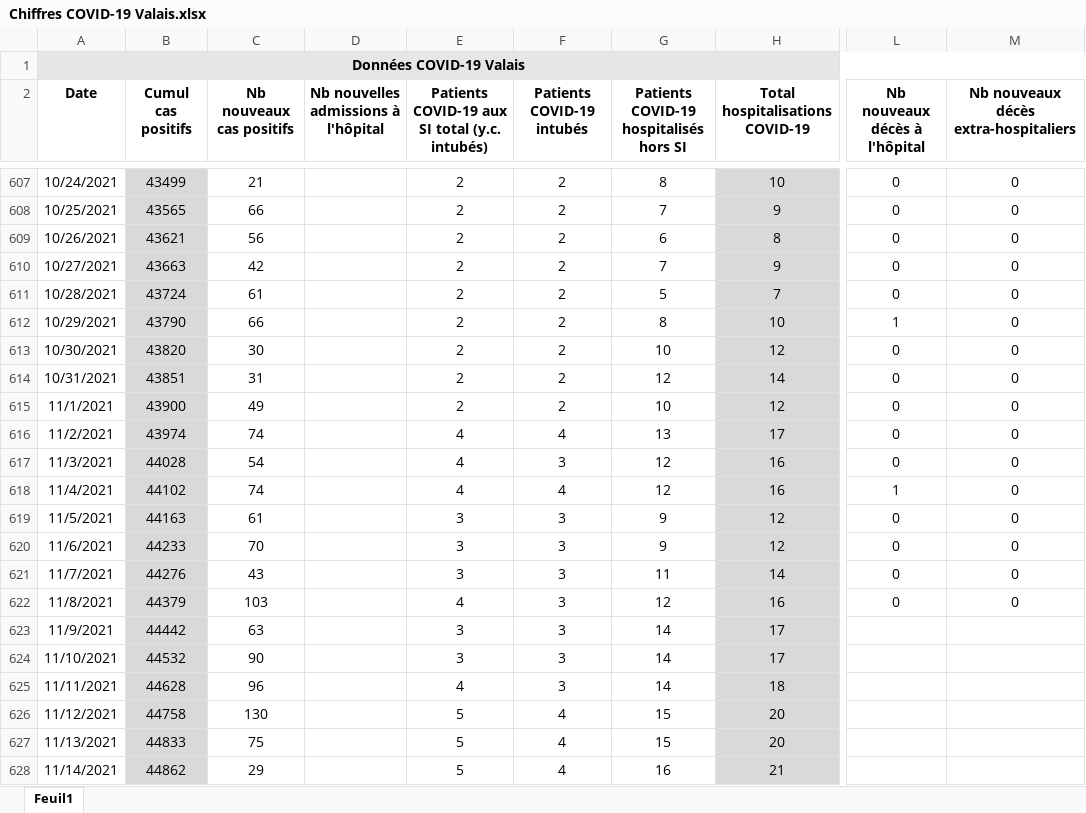
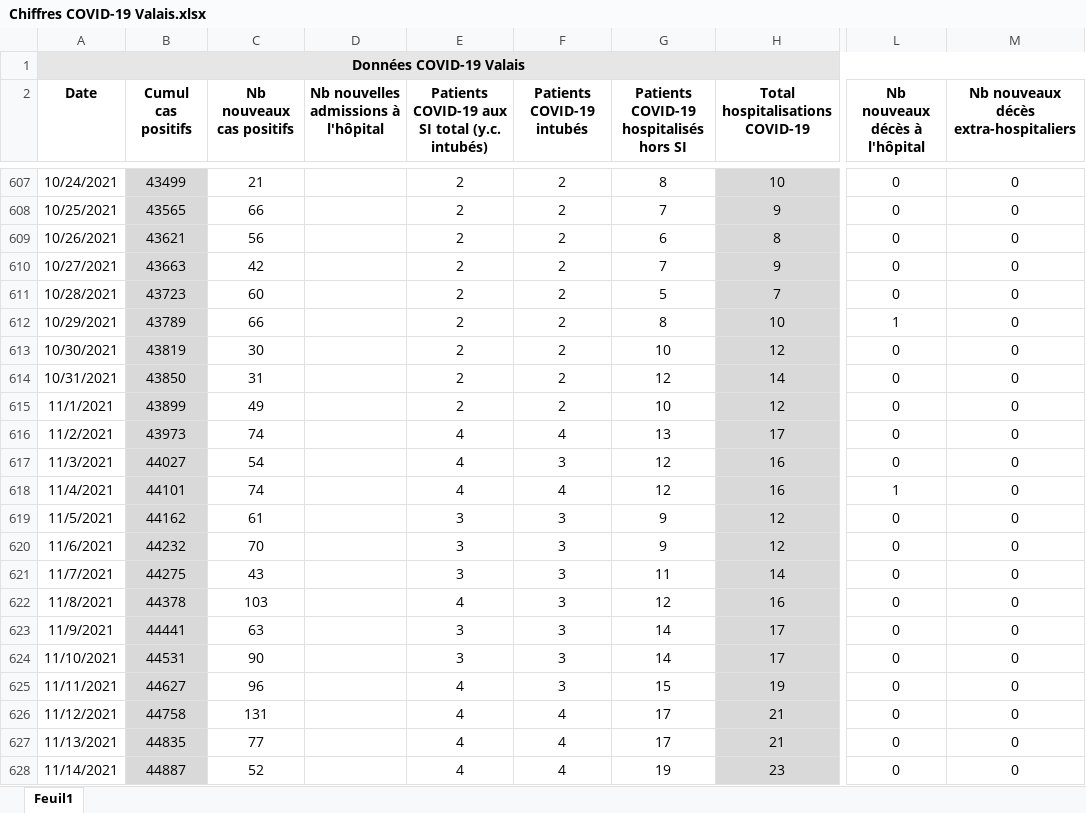
Before and after one commit to statistikZH/covid19_drop, an Excel workbook: Chiffres COVID-19 Valais.xlsx, sheet Feuil1, drawn as a sheet; only a part is shown, gaps mark what is left out; values as stored, in another font and other column widths than the file's, no borders; the diff covers the shown part only; the diff names each change by its address in the sheet, - before the commit and + after, or states it on an @@ line.

Commit message:
Add files via upload

```diff
--- a/Chiffres COVID-19 Valais.xlsx (sheet Feuil1)
+++ b/Chiffres COVID-19 Valais.xlsx (sheet Feuil1)
-B611 (Cumul cas positifs): 43724
+B611 (Cumul cas positifs): 43723
-C611 (Nb nouveaux cas positifs): 61
+C611 (Nb nouveaux cas positifs): 60
-B612 (Cumul cas positifs): 43790
+B612 (Cumul cas positifs): 43789
-B613 (Cumul cas positifs): 43820
+B613 (Cumul cas positifs): 43819
-B614 (Cumul cas positifs): 43851
+B614 (Cumul cas positifs): 43850
-B615 (Cumul cas positifs): 43900
+B615 (Cumul cas positifs): 43899
-B616 (Cumul cas positifs): 43974
+B616 (Cumul cas positifs): 43973
-B617 (Cumul cas positifs): 44028
+B617 (Cumul cas positifs): 44027
-B618 (Cumul cas positifs): 44102
+B618 (Cumul cas positifs): 44101
-B619 (Cumul cas positifs): 44163
+B619 (Cumul cas positifs): 44162
-B620 (Cumul cas positifs): 44233
+B620 (Cumul cas positifs): 44232
-B621 (Cumul cas positifs): 44276
+B621 (Cumul cas positifs): 44275
-B622 (Cumul cas positifs): 44379
+B622 (Cumul cas positifs): 44378
-B623 (Cumul cas positifs): 44442
+B623 (Cumul cas positifs): 44441
-L623:L628 (Nb nouveaux décès à l'hôpital): (empty)
+L623:L628 (Nb nouveaux décès à l'hôpital): 0
-M623:M628: (empty)
+M623:M628: 0
-B624 (Cumul cas positifs): 44532
+B624 (Cumul cas positifs): 44531
-B625 (Cumul cas positifs): 44628
+B625 (Cumul cas positifs): 44627
-G625: 14
+G625: 15
-H625 (Total hospitalisations COVID-19): 18
+H625 (Total hospitalisations COVID-19): 19
-C626 (Nb nouveaux cas positifs): 130
+C626 (Nb nouveaux cas positifs): 131
-E626:E628: 5
+E626:E628: 4
-G626:G627: 15
+G626:G627: 17
-H626:H627 (Total hospitalisations COVID-19): 20
+H626:H627 (Total hospitalisations COVID-19): 21
-B627 (Cumul cas positifs): 44833
+B627 (Cumul cas positifs): 44835
-C627 (Nb nouveaux cas positifs): 75
+C627 (Nb nouveaux cas positifs): 77
-B628 (Cumul cas positifs): 44862
+B628 (Cumul cas positifs): 44887
-C628 (Nb nouveaux cas positifs): 29
+C628 (Nb nouveaux cas positifs): 52
-G628: 16
+G628: 19
-H628 (Total hospitalisations COVID-19): 21
+H628 (Total hospitalisations COVID-19): 23
```
Also changed, not shown: 37 edited cells elsewhere in this sheet.
